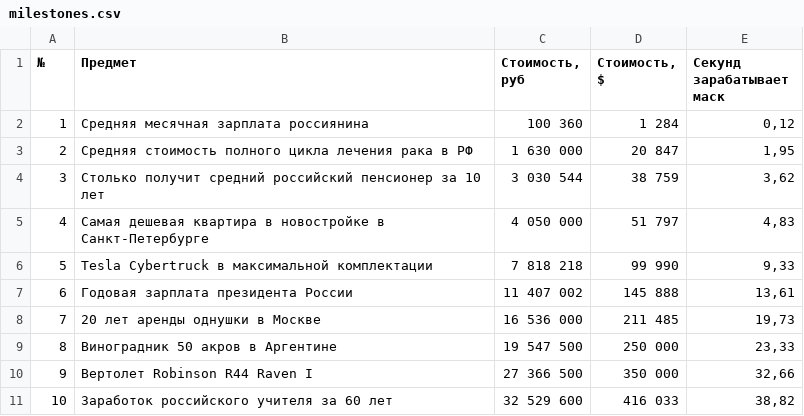
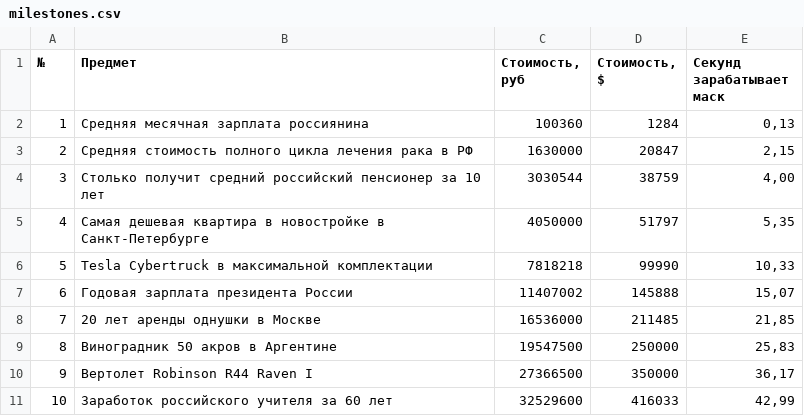
Before and after one commit to slovesnij-wq/musk_calculator, a CSV file: src/content/milestones.csv, drawn as a sheet; only a part is shown; the diff covers the shown part only; the diff names each change by its address in the sheet, - before the commit and + after, or states it on an @@ line.

Commit message:
Новые данные

```diff
--- a/src/content/milestones.csv
+++ b/src/content/milestones.csv
-C2 (Стоимость, руб): 100 360
+C2 (Стоимость, руб): 100360
-D2 (Стоимость, $): 1 284
+D2 (Стоимость, $): 1284
-E2 (Секунд зарабатывает маск): 0,12
+E2 (Секунд зарабатывает маск): 0,13
-C3 (Стоимость, руб): 1 630 000
+C3 (Стоимость, руб): 1630000
-D3 (Стоимость, $): 20 847
+D3 (Стоимость, $): 20847
-E3 (Секунд зарабатывает маск): 1,95
+E3 (Секунд зарабатывает маск): 2,15
-C4 (Стоимость, руб): 3 030 544
+C4 (Стоимость, руб): 3030544
-D4 (Стоимость, $): 38 759
+D4 (Стоимость, $): 38759
-E4 (Секунд зарабатывает маск): 3,62
+E4 (Секунд зарабатывает маск): 4,00
-C5 (Стоимость, руб): 4 050 000
+C5 (Стоимость, руб): 4050000
-D5 (Стоимость, $): 51 797
+D5 (Стоимость, $): 51797
-E5 (Секунд зарабатывает маск): 4,83
+E5 (Секунд зарабатывает маск): 5,35
-C6 (Стоимость, руб): 7 818 218
+C6 (Стоимость, руб): 7818218
-D6 (Стоимость, $): 99 990
+D6 (Стоимость, $): 99990
-E6 (Секунд зарабатывает маск): 9,33
+E6 (Секунд зарабатывает маск): 10,33
-C7 (Стоимость, руб): 11 407 002
+C7 (Стоимость, руб): 11407002
-D7 (Стоимость, $): 145 888
+D7 (Стоимость, $): 145888
-E7 (Секунд зарабатывает маск): 13,61
+E7 (Секунд зарабатывает маск): 15,07
-C8 (Стоимость, руб): 16 536 000
+C8 (Стоимость, руб): 16536000
-D8 (Стоимость, $): 211 485
+D8 (Стоимость, $): 211485
-E8 (Секунд зарабатывает маск): 19,73
+E8 (Секунд зарабатывает маск): 21,85
-C9 (Стоимость, руб): 19 547 500
+C9 (Стоимость, руб): 19547500
-D9 (Стоимость, $): 250 000
+D9 (Стоимость, $): 250000
-E9 (Секунд зарабатывает маск): 23,33
+E9 (Секунд зарабатывает маск): 25,83
-C10 (Стоимость, руб): 27 366 500
+C10 (Стоимость, руб): 27366500
-D10 (Стоимость, $): 350 000
+D10 (Стоимость, $): 350000
-E10 (Секунд зарабатывает маск): 32,66
+E10 (Секунд зарабатывает маск): 36,17
-C11 (Стоимость, руб): 32 529 600
+C11 (Стоимость, руб): 32529600
-D11 (Стоимость, $): 416 033
+D11 (Стоимость, $): 416033
-E11 (Секунд зарабатывает маск): 38,82
+E11 (Секунд зарабатывает маск): 42,99
```
Also changed, not shown: 2 added rows, 39 edited cells and row numbers in column A elsewhere in this file.
